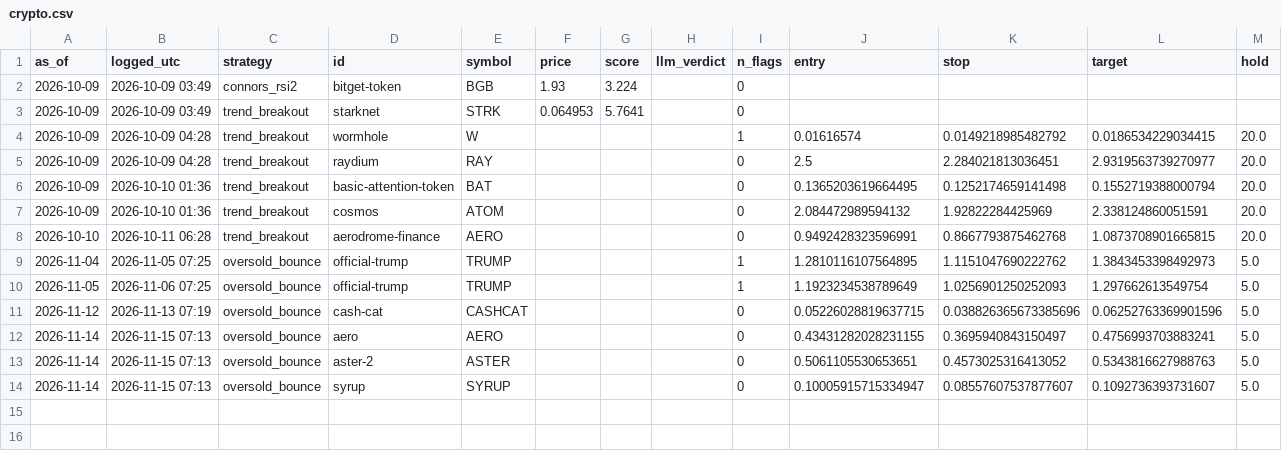
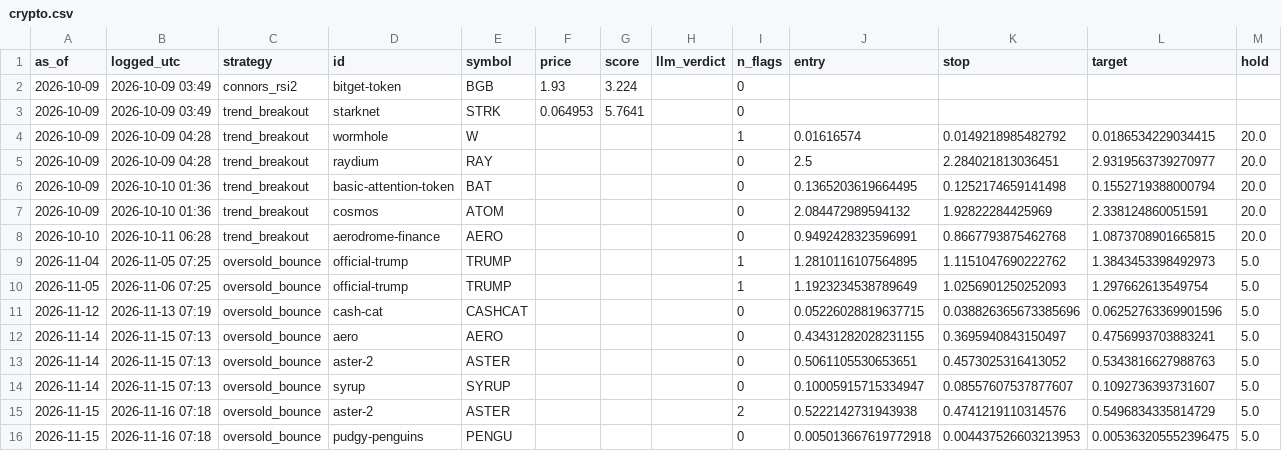
Before and after one commit to crtech-website/stock-screener-agent, a CSV file: market-scanner/ledger/crypto.csv, drawn as a sheet; the diff names each change by its address in the sheet, - before the commit and + after, or states it on an @@ line.

```diff
--- a/market-scanner/ledger/crypto.csv
+++ b/market-scanner/ledger/crypto.csv
+row 15: 2026-11-15 | 2026-11-16 07:18 | oversold_bounce | aster-2 | ASTER |  |  |  | 2 | 0.5222142731943938 | 0.4741219110314576 | 0.5496834335814729 | 5.0
+row 16: 2026-11-15 | 2026-11-16 07:18 | oversold_bounce | pudgy-penguins | PENGU |  |  |  | 0 | 0.005013667619772918 | 0.004437526603213953 | 0.005363205552396475 | 5.0
```
Also changed, not shown: 1 other file.
